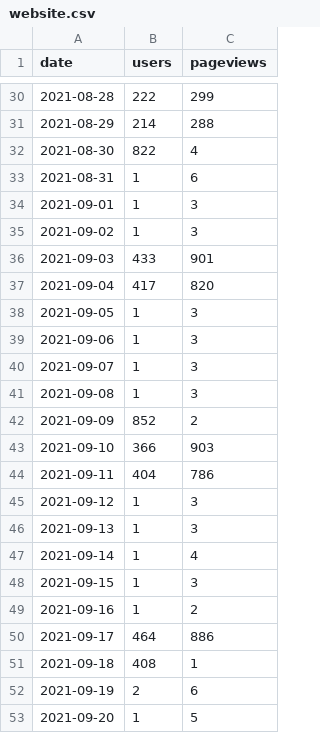
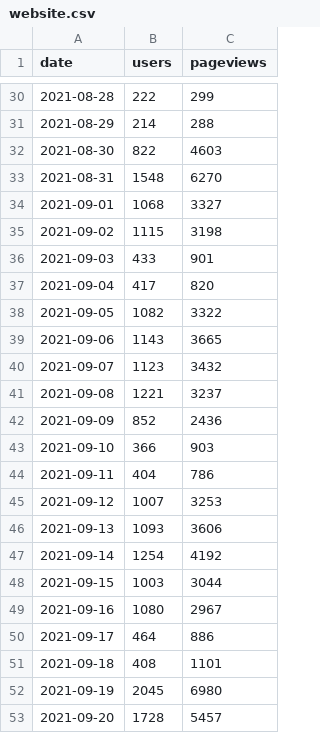
Before and after one commit to open-innovations/leeds-digital-festival-data, a CSV file: data/2021-09/website.csv, drawn as a sheet; only a part is shown, gaps mark what is left out; the diff covers the shown part only.

```diff
--- a/data/2021-09/website.csv
+++ b/data/2021-09/website.csv
@@ -31,23 +31,23 @@ date,users,pageviews
 2021-08-29,214,288
-2021-08-30,822,4
-2021-08-31,1,6
-2021-09-01,1,3
-2021-09-02,1,3
+2021-08-30,822,4603
+2021-08-31,1548,6270
+2021-09-01,1068,3327
+2021-09-02,1115,3198
 2021-09-03,433,901
 2021-09-04,417,820
-2021-09-05,1,3
-2021-09-06,1,3
-2021-09-07,1,3
-2021-09-08,1,3
-2021-09-09,852,2
+2021-09-05,1082,3322
+2021-09-06,1143,3665
+2021-09-07,1123,3432
+2021-09-08,1221,3237
+2021-09-09,852,2436
 2021-09-10,366,903
 2021-09-11,404,786
-2021-09-12,1,3
-2021-09-13,1,3
-2021-09-14,1,4
-2021-09-15,1,3
-2021-09-16,1,2
+2021-09-12,1007,3253
+2021-09-13,1093,3606
+2021-09-14,1254,4192
+2021-09-15,1003,3044
+2021-09-16,1080,2967
 2021-09-17,464,886
-2021-09-18,408,1
-2021-09-19,2,6
-2021-09-20,1,5
+2021-09-18,408,1101
+2021-09-19,2045,6980
+2021-09-20,1728,5457
```
Also changed, not shown: 13 edited cells elsewhere in this file, 1 other file.
